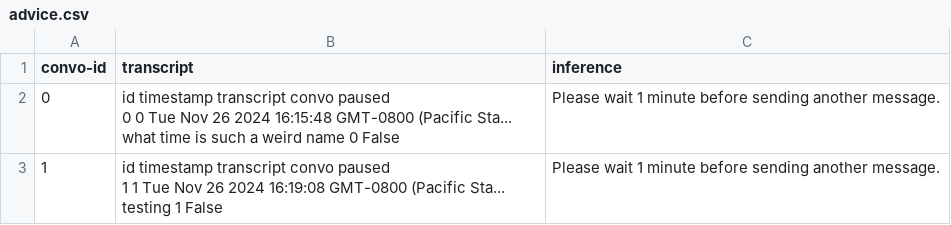
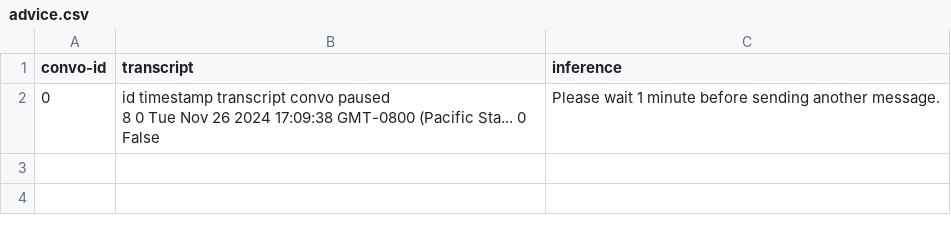
Before and after one commit to kennyzhang620/convo-sepper, a CSV file: advice.csv, drawn as a sheet.

```diff
--- a/advice.csv
+++ b/advice.csv
@@ -1,5 +1,3 @@
 convo-id,transcript,inference
-0,"   id                                          timestamp                      transcript  convo  paused
-0   0  Tue Nov 26 2024 16:15:48 GMT-0800 (Pacific Sta...  what time is such a weird name      0   False",Please wait 1 minute before sending another message.
-1,"   id                                          timestamp transcript  convo  paused
-1   1  Tue Nov 26 2024 16:19:08 GMT-0800 (Pacific Sta...    testing      1   False",Please wait 1 minute before sending another message.
+0,"   id                                          timestamp transcript  convo  paused
+8   0  Tue Nov 26 2024 17:09:38 GMT-0800 (Pacific Sta...                 0   False",Please wait 1 minute before sending another message.
```
Also changed, not shown: 4 other files.
